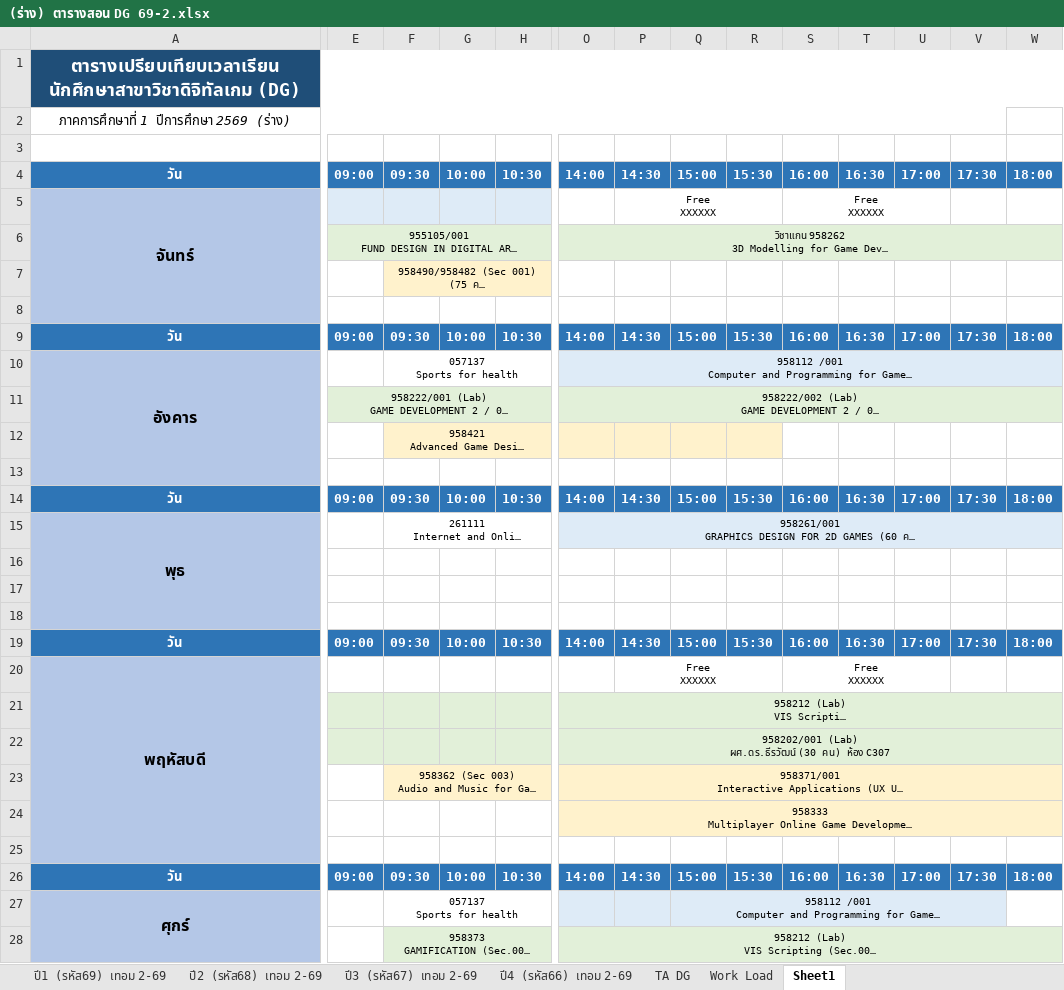
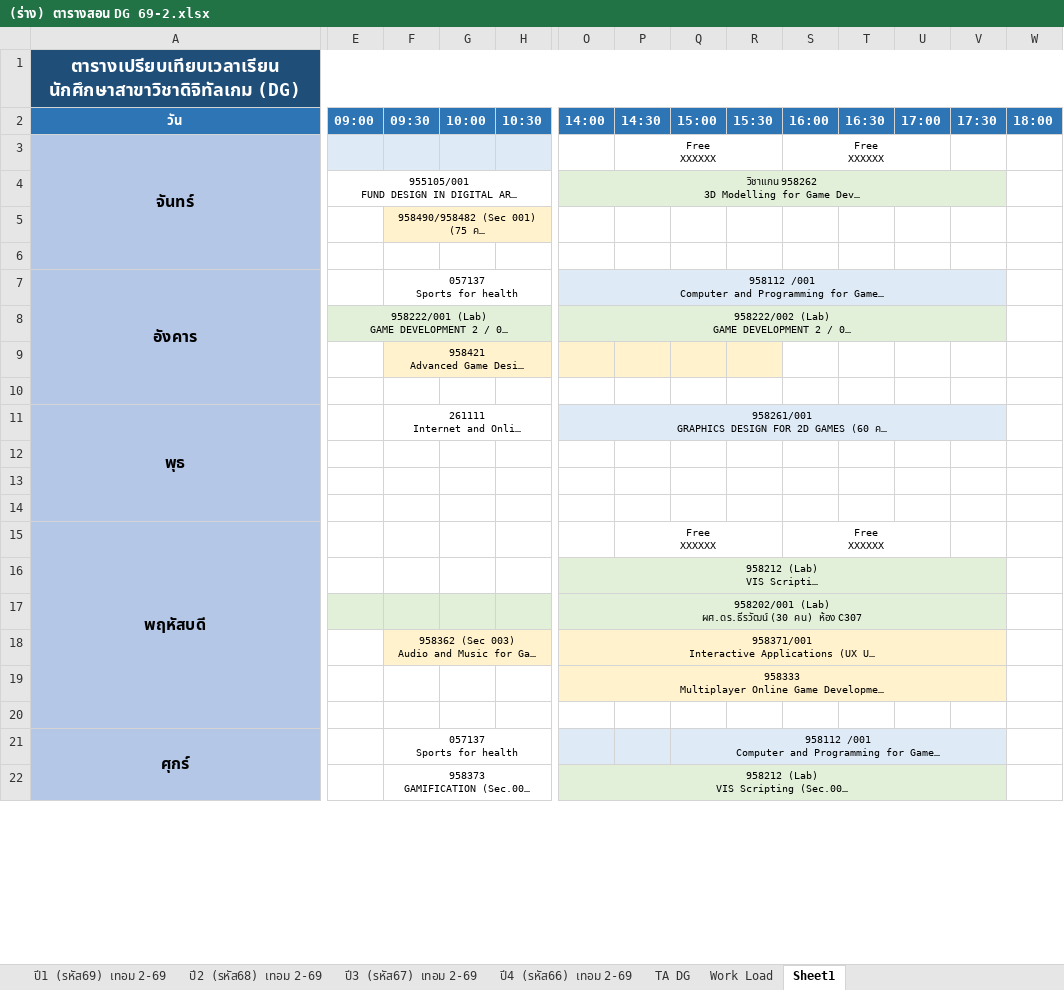
Before and after one commit to animysp/TA-Employment-System, an Excel workbook: 1 - วางแผนงบประมาณ/69-1/ตารางสอน/(ร่าง) ตารางสอน DG 69-2.xlsx, sheet Sheet1, drawn as a sheet; only a part is shown, gaps mark what is left out; long unchanged cells end in …; values as stored, in another font and other column widths than the file's, no borders; removed rows and columns are numbered as before the commit, all else as after; rows hold the shown columns only; the diff covers the shown part only; the diff names each change by its address in the sheet, - before the commit and + after, or states it on an @@ line.

```diff
--- a/1 - วางแผนงบประมาณ/69-1/ตารางสอน/(ร่าง) ตารางสอน DG 69-2.xlsx (sheet Sheet1)
+++ b/1 - วางแผนงบประมาณ/69-1/ตารางสอน/(ร่าง) ตารางสอน DG 69-2.xlsx (sheet Sheet1)
-row 2: ภาคการศึกษาที่ 1 ปีการศึกษา 2569 (ร่าง)
-row 3: (empty)
-E4:H4 fill: #E2F0D9
+E4:H4 fill: none
-O6:W6 merged
+O4:V4 merged
-W4 fill: #E2F0D9
+W4 fill: none
-row 9: วัน | 09:00 | 09:30 | 10:00 | 10:30 | 14:00 | 14:30 | 15:00 | 15:30 | 16:00 | 16:30 | 17:00 | 17:30 | 18:00
-O10:W10 merged
+O7:V7 merged
-W7 fill: #DEEBF7
+W7 fill: none
-O11:W11 merged
+O8:V8 merged
-W8 fill: #E2F0D9
+W8 fill: none
-row 14: วัน | 09:00 | 09:30 | 10:00 | 10:30 | 14:00 | 14:30 | 15:00 | 15:30 | 16:00 | 16:30 | 17:00 | 17:30 | 18:00
-O15:W15 merged
+O11:V11 merged
-W11 fill: #DEEBF7
+W11 fill: none
-row 19: วัน | 09:00 | 09:30 | 10:00 | 10:30 | 14:00 | 14:30 | 15:00 | 15:30 | 16:00 | 16:30 | 17:00 | 17:30 | 18:00
-E16:H16 fill: #E2F0D9
+E16:H16 fill: none
-O21:W21 merged
+O16:V16 merged
-W16:W17 fill: #E2F0D9
+W16:W17 fill: none
-O22:W22 merged
+O17:V17 merged
-O23:W23 merged
+O18:V18 merged
-W18:W19 fill: #FFF2CC
+W18:W19 fill: none
-O24:W24 merged
+O19:V19 merged
-row 26: วัน | 09:00 | 09:30 | 10:00 | 10:30 | 14:00 | 14:30 | 15:00 | 15:30 | 16:00 | 16:30 | 17:00 | 17:30 | 18:00
-F22:H22 fill: #E2F0D9
+F22:H22 fill: none
-O28:W28 merged
+O22:V22 merged
-W22 fill: #E2F0D9
+W22 fill: none
```
Also changed, not shown: cell formats and merged cells elsewhere in this sheet, charts or pictures, 1 - วางแผนงบประมาณ/69-1/ตารางสอน/(ร่าง) ตารางสอน DG 69-1.xlsx, 17 other files.
